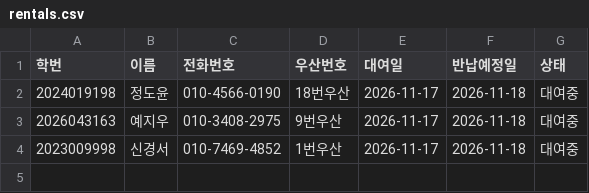
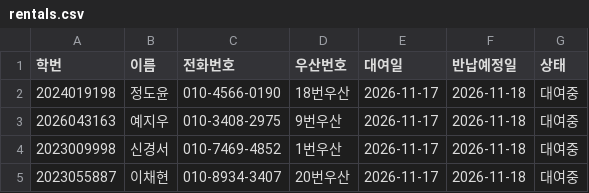
Before and after one commit to i088785/umbrella-rental, a CSV file: rentals.csv, drawn as a sheet.

Commit message:
Update rentals.csv via Streamlit App

```diff
--- a/rentals.csv
+++ b/rentals.csv
@@ -4 +4,2 @@
 2023009998,신경서,010-7469-4852,1번우산,2026-11-17,2026-11-18,대여중
+2023055887,이채현,010-8934-3407,20번우산,2026-11-17,2026-11-18,대여중
```
